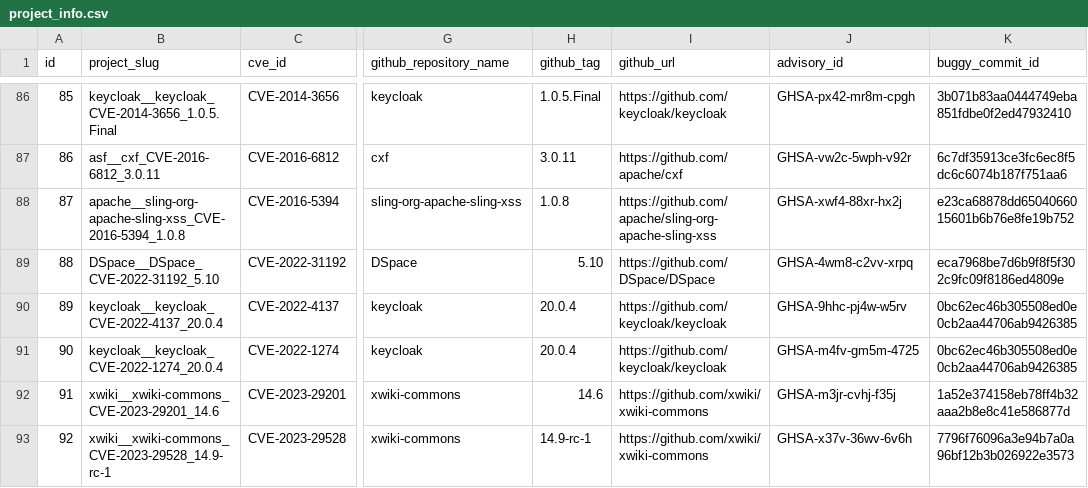
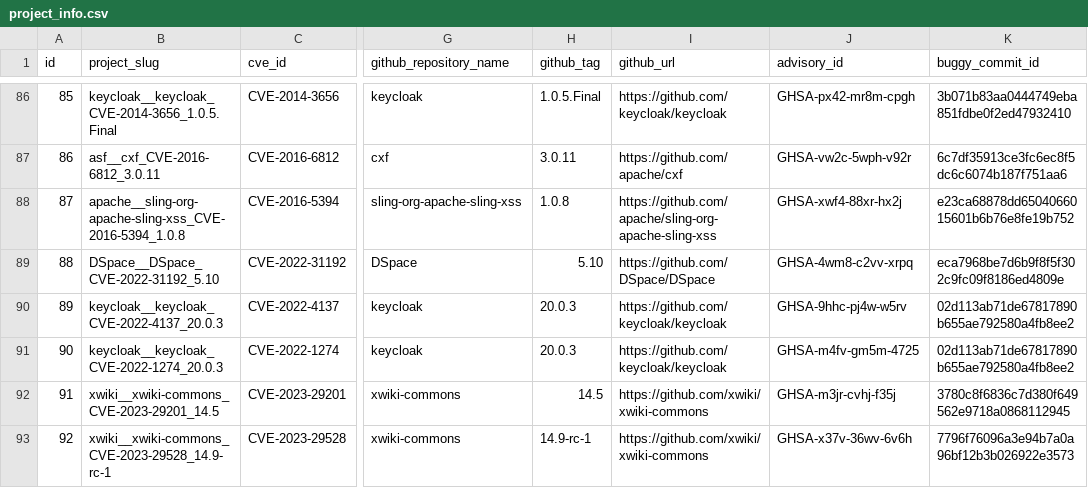
Before and after one commit to iris-sast/cwe-bench-java, a CSV file: data/project_info.csv, drawn as a sheet; only a part is shown, gaps mark what is left out; the diff covers the shown part only; the diff names each change by its address in the sheet, - before the commit and + after, or states it on an @@ line.

```diff
--- a/data/project_info.csv
+++ b/data/project_info.csv
-B90 (project_slug): keycloak__keycloak_CVE-2022-4137_20.0.4
+B90 (project_slug): keycloak__keycloak_CVE-2022-4137_20.0.3
-H90:H91 (github_tag): 20.0.4
+H90:H91 (github_tag): 20.0.3
-K90:K91 (buggy_commit_id): 0bc62ec46b305508ed0e0cb2aa44706ab9426385
+K90:K91 (buggy_commit_id): 02d113ab71de67817890b655ae792580a4fb8ee2
-B91 (project_slug): keycloak__keycloak_CVE-2022-1274_20.0.4
+B91 (project_slug): keycloak__keycloak_CVE-2022-1274_20.0.3
-B92 (project_slug): xwiki__xwiki-commons_CVE-2023-29201_14.6
+B92 (project_slug): xwiki__xwiki-commons_CVE-2023-29201_14.5
-H92 (github_tag): 14.6
+H92 (github_tag): 14.5
-K92 (buggy_commit_id): 1a52e374158eb78ff4b32aaa2b8e8c41e586877d
+K92 (buggy_commit_id): 3780c8f6836c7d380f649562e9718a0868112945
```
Also changed, not shown: 16 edited cells elsewhere in this file, data/fix_info.csv, 7 other files.
